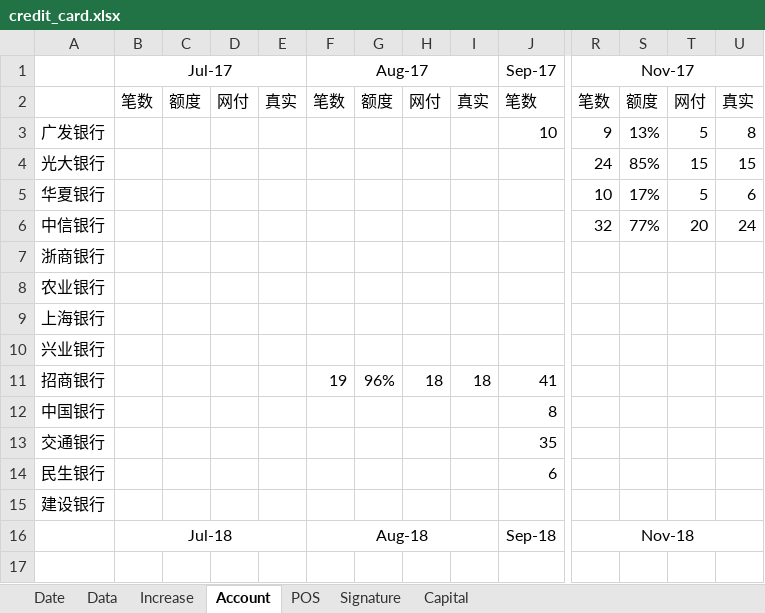
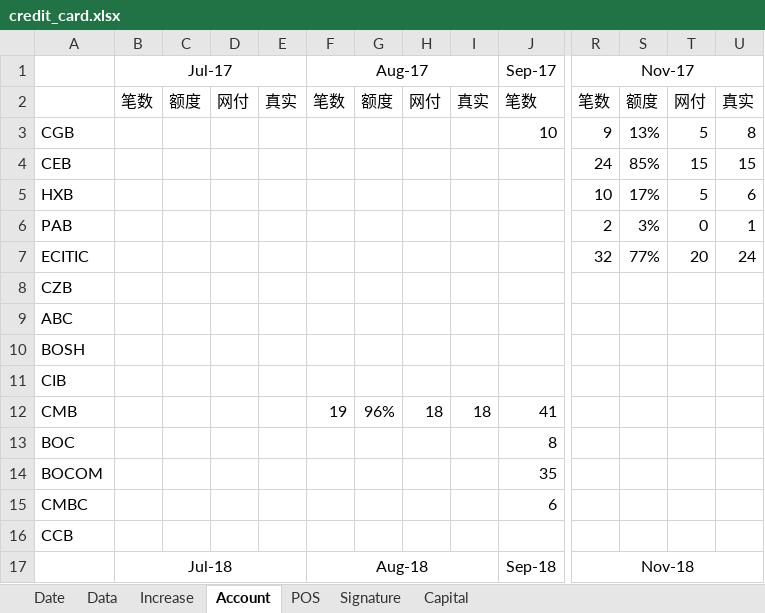
Before and after one commit to dreamingodd/useful_txt, an Excel workbook: credit_card.xlsx, sheet Account, drawn as a sheet; only a part is shown, gaps mark what is left out; values as stored, in another font and other column widths than the file's, no borders; addresses are those after the commit; rows hold the shown columns only; the diff names each change by its address in the sheet, - before the commit and + after, or states it on an @@ line.

```diff
--- a/credit_card.xlsx (sheet Account)
+++ b/credit_card.xlsx (sheet Account)
-A3: 广发银行
+A3: CGB
-A4: 光大银行
+A4: CEB
-A5: 华夏银行
+A5: HXB
+row 6: PAB |  |  |  |  |  |  |  |  |  | 2 | 3% | 0 | 1
-A7: 中信银行
+A7: ECITIC
-A8: 浙商银行
+A8: CZB
-A9: 农业银行
+A9: ABC
-A10: 上海银行
+A10: BOSH
-A11: 兴业银行
+A11: CIB
-A12: 招商银行
+A12: CMB
-A13: 中国银行
+A13: BOC
-A14: 交通银行
+A14: BOCOM
-A15: 民生银行
+A15: CMBC
-A16: 建设银行
+A16: CCB
```
Also changed, not shown: sheet POS, 1 other file.
